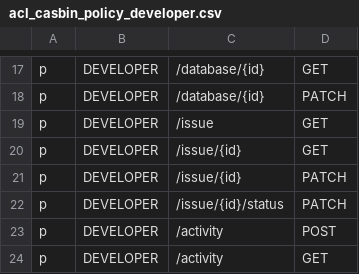
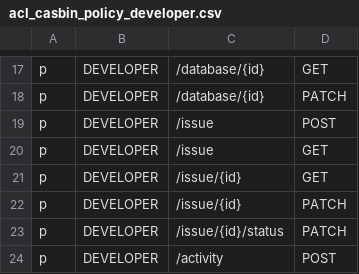
Before and after one commit to bytebase/bytebase, a CSV file: backend/server/acl_casbin_policy_developer.csv, drawn as a sheet; only a part is shown, gaps mark what is left out; the shorter side is filled out with more unchanged rows; the diff names each change by its address in the sheet, - before the commit and + after, or states it on an @@ line.

Commit message:
Adding the missing ACL for creating issue

```diff
--- a/backend/server/acl_casbin_policy_developer.csv
+++ b/backend/server/acl_casbin_policy_developer.csv
+row 19: p | DEVELOPER | /issue | POST
```
Also changed, not shown: backend/server/acl_casbin_policy_owner.csv.
